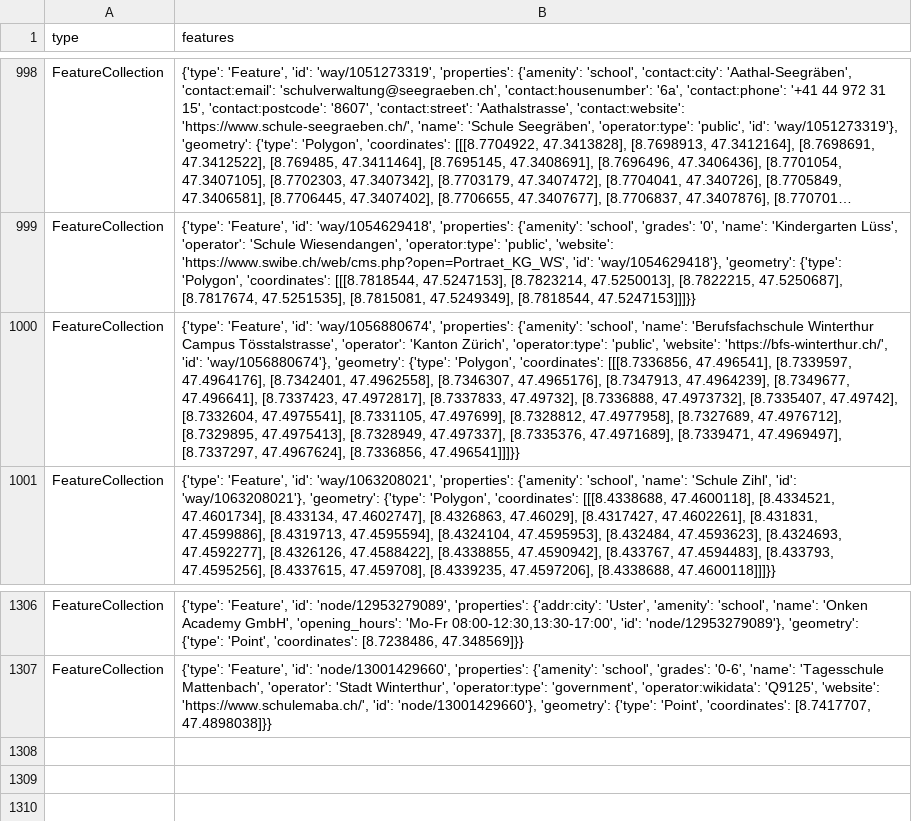
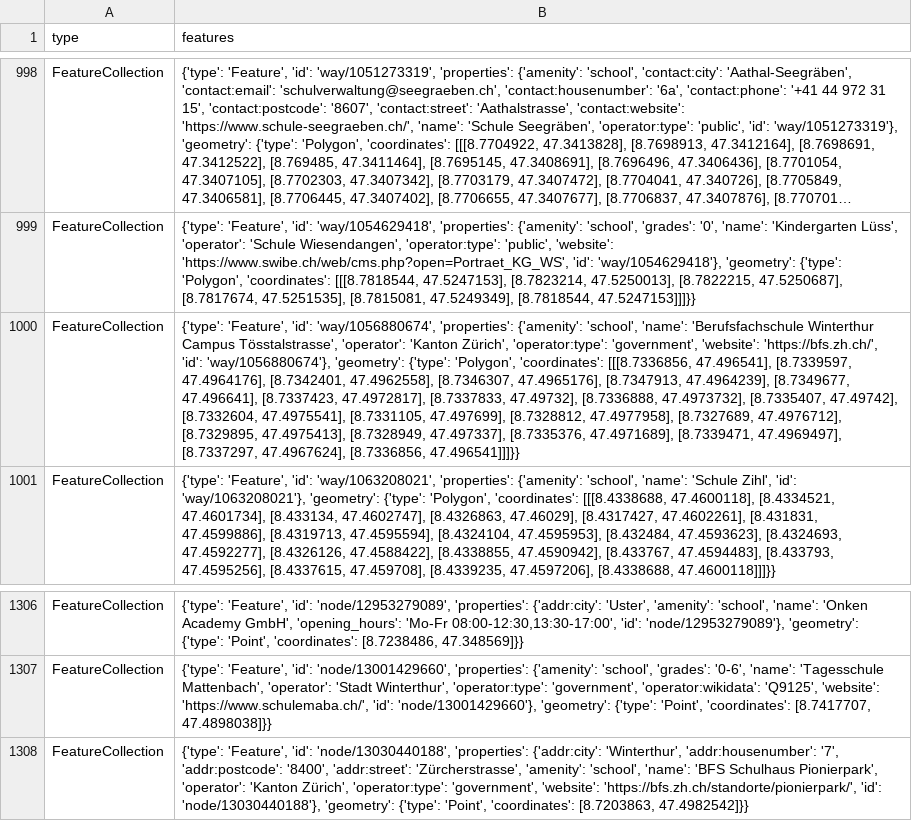
Before and after one commit to OpenBracketsCH/rescue-data, a CSV file: data/csv/schools/schools_kt_zh.csv, drawn as a sheet; only a part is shown, gaps mark what is left out; long unchanged cells end in …; the diff names each change by its address in the sheet, - before the commit and + after, or states it on an @@ line.

```diff
--- a/data/csv/schools/schools_kt_zh.csv
+++ b/data/csv/schools/schools_kt_zh.csv
-B1000 (features): …Zürich', 'operator:type': 'public', 'website': 'https://bfs-winterthur.ch/', 'id': 'way/1056880674'},…
+B1000 (features): …Zürich', 'operator:type': 'government', 'website': 'https://bfs.zh.ch/', 'id': 'way/1056880674'},…
+row 1308: FeatureCollection | {'type': 'Feature', 'id': 'node/13030440188', 'properties': {'addr:city': 'Winterthur', 'addr:housenumber': '7', 'addr:postcode': '8400', 'addr:street': 'Zürcherstrasse', 'amenity': 'school', 'name': 'BFS Schulhaus Pionierpark', 'operator': 'Kanton Zürich', 'operator:type': 'government', 'website': 'https://bfs.zh.ch/standorte/pionierpark/', 'id': 'node/13030440188'}, 'geometry': {'type': 'Point', 'coordinates': [8.7203863, 47.4982542]}}
```
Also changed, not shown: data/csv/childcare/childcare_dispo_srz.csv, data/csv/childcare/childcare_kt_zh.csv, 6 other files.
